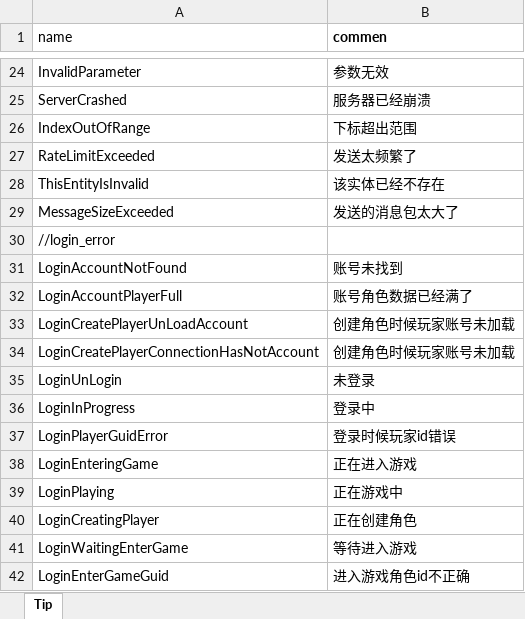
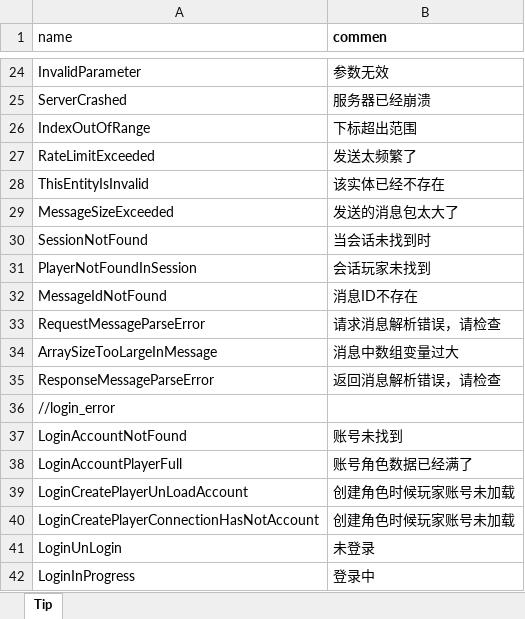
Before and after one commit to luyuancpp/mmorpg, an Excel workbook: bin/config/xlsx/tip/Tip.xlsx, sheet Tip, drawn as a sheet; only a part is shown, gaps mark what is left out; the shorter side is filled out with more unchanged rows; values as stored, in another font and other column widths than the file's, no borders; the diff names each change by its address in the sheet, - before the commit and + after, or states it on an @@ line.

```diff
--- a/bin/config/xlsx/tip/Tip.xlsx (sheet Tip)
+++ b/bin/config/xlsx/tip/Tip.xlsx (sheet Tip)
+row 30: SessionNotFound | 当会话未找到时
+row 31: PlayerNotFoundInSession | 会话玩家未找到
+row 32: MessageIdNotFound | 消息ID不存在
+row 33: RequestMessageParseError | 请求消息解析错误，请检查
+row 34: ArraySizeTooLargeInMessage | 消息中数组变量过大
+row 35: ResponseMessageParseError | 返回消息解析错误，请检查
```
Also changed, not shown: 11 other files.
